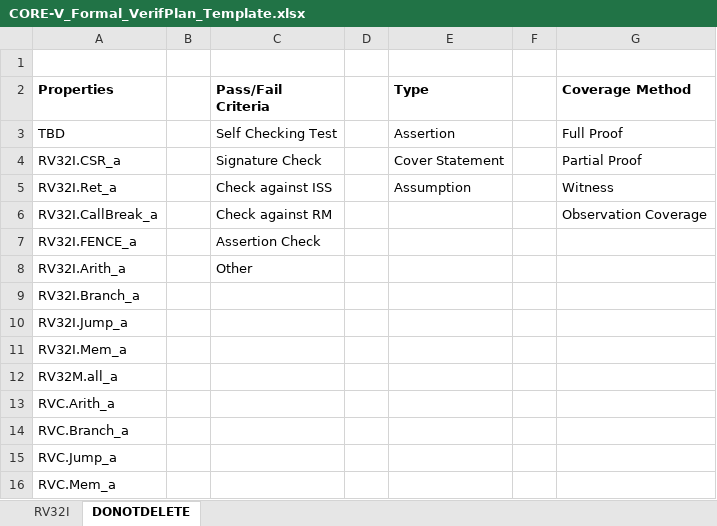
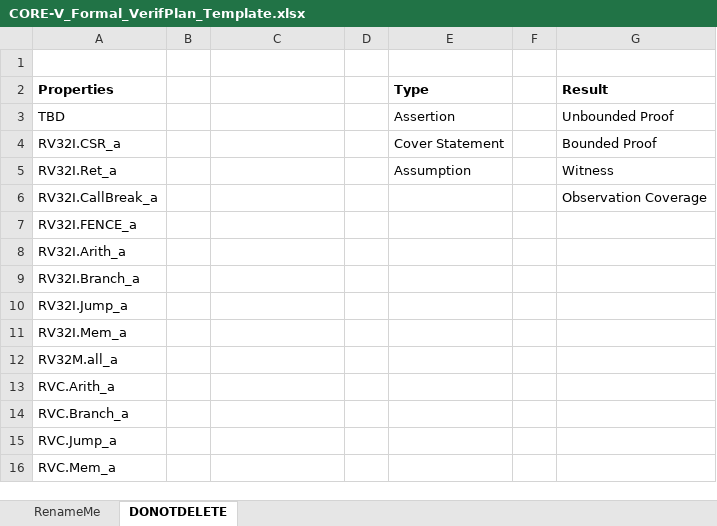
Before and after one commit to vlsi-lab/cva6, an Excel workbook: docs/VerifPlans/templates/CORE-V_Formal_VerifPlan_Template.xlsx, sheet DONOTDELETE, drawn as a sheet; values as stored, in another font and other column widths than the file's, no borders; the diff names each change by its address in the sheet, - before the commit and + after, or states it on an @@ line.

```diff
--- a/docs/VerifPlans/templates/CORE-V_Formal_VerifPlan_Template.xlsx (sheet DONOTDELETE)
+++ b/docs/VerifPlans/templates/CORE-V_Formal_VerifPlan_Template.xlsx (sheet DONOTDELETE)
-sheet tab: RV32I
+sheet tab: RenameMe
-C2: Pass/Fail Criteria
+C2: (empty)
-G2: Coverage Method
+G2: Result
-C3: Self Checking Test
+C3: (empty)
-G3 (Result): Full Proof
+G3 (Result): Unbounded Proof
-C4: Signature Check
+C4: (empty)
-G4 (Result): Partial Proof
+G4 (Result): Bounded Proof
-C5: Check against ISS
+C5: (empty)
-C6: Check against RM
+C6: (empty)
-C7: Assertion Check
+C7: (empty)
-C8: Other
+C8: (empty)
```
Also changed, not shown: sheet RenameMe, 1 other file.
